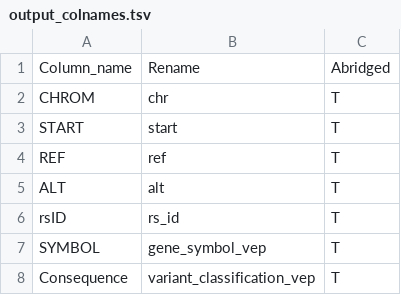
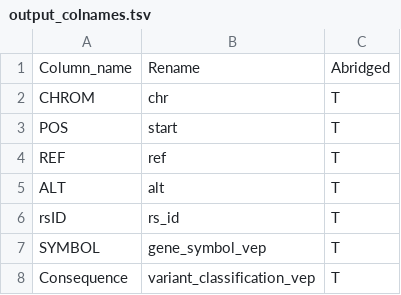
Before and after one commit to diskin-lab-chop/AutoGVP, a TSV file: AutoGVP/input/output_colnames.tsv, drawn as a sheet; only a part is shown.

Commit message:
replace START with POS in output_colnames.tsv

```diff
--- a/AutoGVP/input/output_colnames.tsv
+++ b/AutoGVP/input/output_colnames.tsv
@@ -2,3 +2,3 @@ Column_name	Rename	Abridged
 CHROM	chr	T
-START	start	T
+POS	start	T
 REF	ref	T
```
